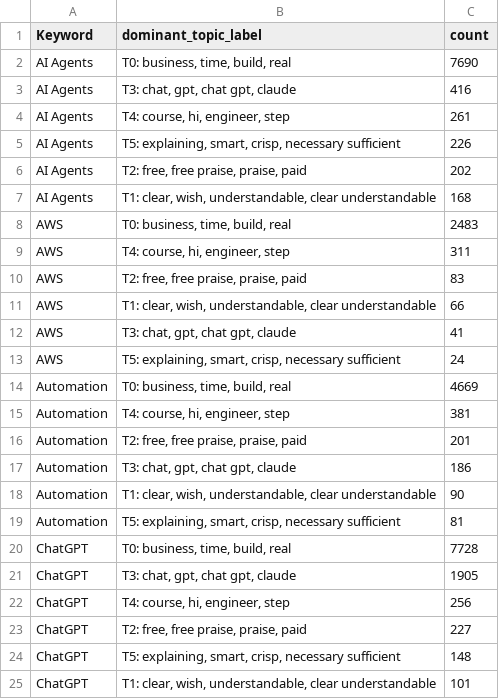
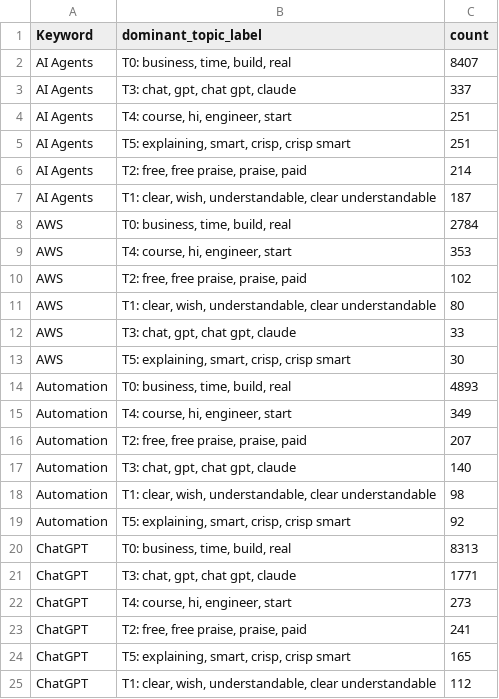
Before and after one commit to Shifali-Chandra/socialpulse-market-intelligence, a CSV file: data/reports/features/topic_by_keyword.csv, drawn as a sheet; only a part is shown; the diff covers the shown part only.

```diff
--- a/data/reports/features/topic_by_keyword.csv
+++ b/data/reports/features/topic_by_keyword.csv
@@ -1,25 +1,25 @@
 Keyword,dominant_topic_label,count
-AI Agents,"T0: business, time, build, real",7690
-AI Agents,"T3: chat, gpt, chat gpt, claude",416
-AI Agents,"T4: course, hi, engineer, step",261
-AI Agents,"T5: explaining, smart, crisp, necessary sufficient",226
-AI Agents,"T2: free, free praise, praise, paid",202
-AI Agents,"T1: clear, wish, understandable, clear understandable",168
-AWS,"T0: business, time, build, real",2483
-AWS,"T4: course, hi, engineer, step",311
-AWS,"T2: free, free praise, praise, paid",83
-AWS,"T1: clear, wish, understandable, clear understandable",66
-AWS,"T3: chat, gpt, chat gpt, claude",41
-AWS,"T5: explaining, smart, crisp, necessary sufficient",24
-Automation,"T0: business, time, build, real",4669
-Automation,"T4: course, hi, engineer, step",381
-Automation,"T2: free, free praise, praise, paid",201
-Automation,"T3: chat, gpt, chat gpt, claude",186
-Automation,"T1: clear, wish, understandable, clear understandable",90
-Automation,"T5: explaining, smart, crisp, necessary sufficient",81
-ChatGPT,"T0: business, time, build, real",7728
-ChatGPT,"T3: chat, gpt, chat gpt, claude",1905
-ChatGPT,"T4: course, hi, engineer, step",256
-ChatGPT,"T2: free, free praise, praise, paid",227
-ChatGPT,"T5: explaining, smart, crisp, necessary sufficient",148
-ChatGPT,"T1: clear, wish, understandable, clear understandable",101
+AI Agents,"T0: business, time, build, real",8407
+AI Agents,"T3: chat, gpt, chat gpt, claude",337
+AI Agents,"T4: course, hi, engineer, start",251
+AI Agents,"T5: explaining, smart, crisp, crisp smart",251
+AI Agents,"T2: free, free praise, praise, paid",214
+AI Agents,"T1: clear, wish, understandable, clear understandable",187
+AWS,"T0: business, time, build, real",2784
+AWS,"T4: course, hi, engineer, start",353
+AWS,"T2: free, free praise, praise, paid",102
+AWS,"T1: clear, wish, understandable, clear understandable",80
+AWS,"T3: chat, gpt, chat gpt, claude",33
+AWS,"T5: explaining, smart, crisp, crisp smart",30
+Automation,"T0: business, time, build, real",4893
+Automation,"T4: course, hi, engineer, start",349
+Automation,"T2: free, free praise, praise, paid",207
+Automation,"T3: chat, gpt, chat gpt, claude",140
+Automation,"T1: clear, wish, understandable, clear understandable",98
+Automation,"T5: explaining, smart, crisp, crisp smart",92
+ChatGPT,"T0: business, time, build, real",8313
+ChatGPT,"T3: chat, gpt, chat gpt, claude",1771
+ChatGPT,"T4: course, hi, engineer, start",273
+ChatGPT,"T2: free, free praise, praise, paid",241
+ChatGPT,"T5: explaining, smart, crisp, crisp smart",165
+ChatGPT,"T1: clear, wish, understandable, clear understandable",112
```
Also changed, not shown: 4 added rows, 4 removed rows and 57 edited cells elsewhere in this file, data/reports/features/engagement_by_topic.csv, data/reports/trends/emerging_topics.csv, 12 other files.
